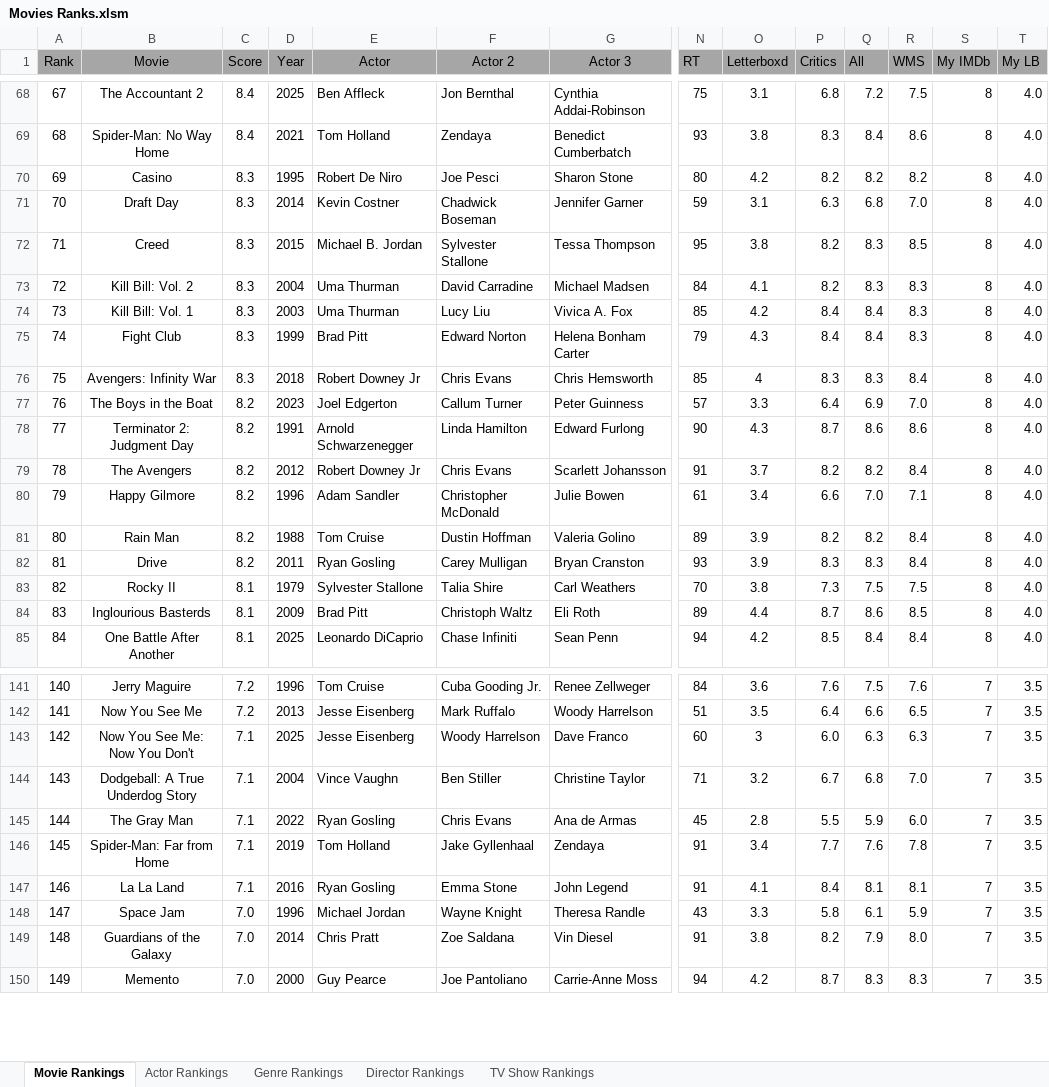
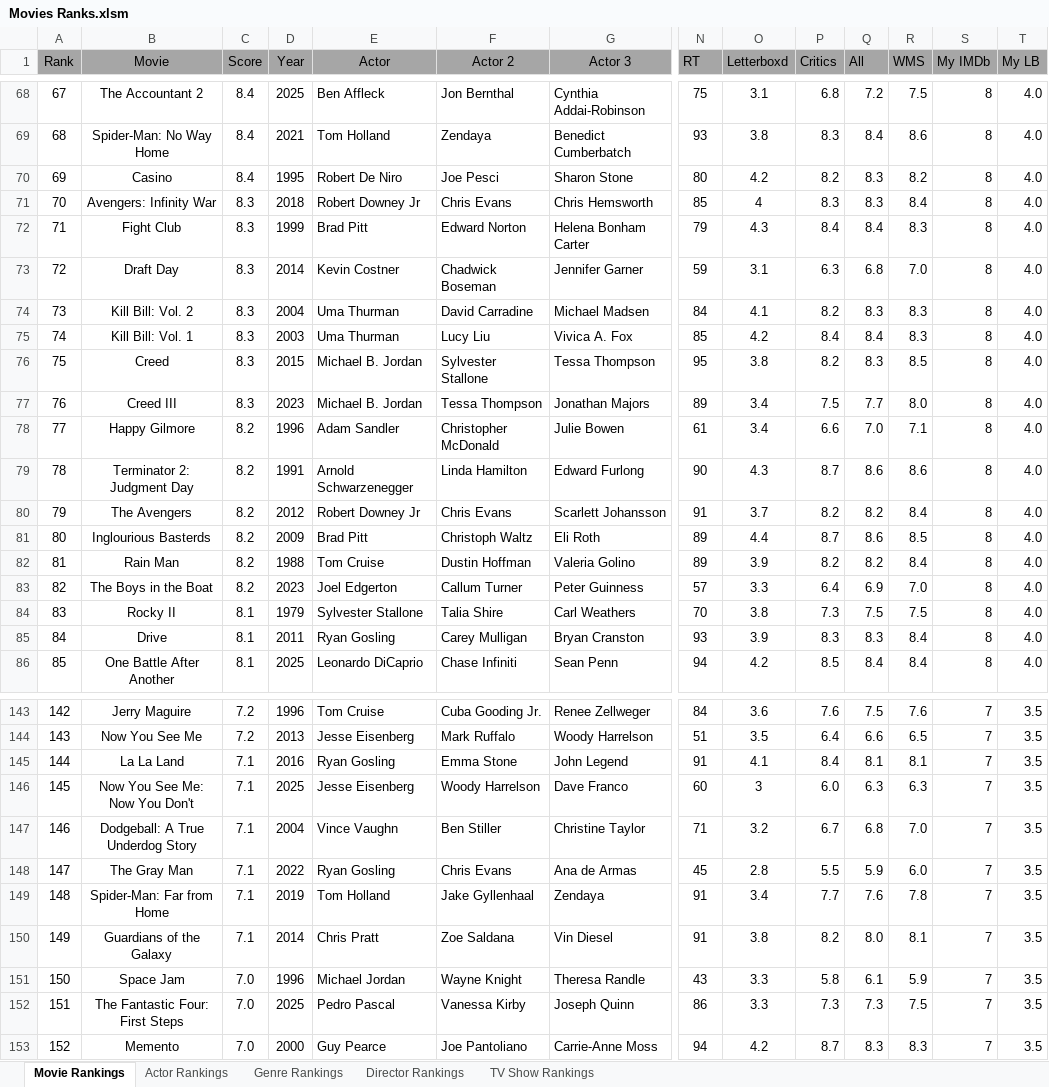
Before and after one commit to TylerGrossi/Movie-Rankings, an Excel workbook: Movies Ranks.xlsm, sheet Movie Rankings, drawn as a sheet; only a part is shown, gaps mark what is left out; values as stored, in another font and other column widths than the file's, no borders; charts and pictures not drawn; removed rows and columns are numbered as before the commit, all else as after; rows hold the shown columns only; the diff covers the shown part only; the diff names each change by its address in the sheet, - before the commit and + after, or states it on an @@ line.

```diff
--- a/Movies Ranks.xlsm (sheet Movie Rankings)
+++ b/Movies Ranks.xlsm (sheet Movie Rankings)
@@ column A (Rank) renumbered from row 57 down @@
-C70 (Score): 8.3
+C70 (Score): 8.4
-Q70 (All): 8.2
+Q70 (All): 8.3
@@ row 76 moved to row 71: 70 @@
@@ row 75 moved to row 72: 71 @@
-row 72: 71 | Creed | 8.3 | 2015 | Michael B. Jordan | Sylvester Stallone | Tessa Thompson | 95 | 3.8 | 8.2 | 8.3 | 8.5 | 8 | 4.0
+row 76: 75 | Creed | 8.3 | 2015 | Michael B. Jordan | Sylvester Stallone | Tessa Thompson | 95 | 3.8 | 8.2 | 8.3 | 8.5 | 8 | 4.0
+row 77: 76 | Creed III | 8.3 | 2023 | Michael B. Jordan | Tessa Thompson | Jonathan Majors | 89 | 3.4 | 7.5 | 7.7 | 8.0 | 8 | 4.0
@@ row 80 moved to row 78: 77 @@
+row 81: 80 | Inglourious Basterds | 8.2 | 2009 | Brad Pitt | Christoph Waltz | Eli Roth | 89 | 4.4 | 8.7 | 8.6 | 8.5 | 8 | 4.0
-row 82: 81 | Drive | 8.2 | 2011 | Ryan Gosling | Carey Mulligan | Bryan Cranston | 93 | 3.9 | 8.3 | 8.3 | 8.4 | 8 | 4.0
@@ row 77 moved to row 83: 82 @@
-row 84: 83 | Inglourious Basterds | 8.1 | 2009 | Brad Pitt | Christoph Waltz | Eli Roth | 89 | 4.4 | 8.7 | 8.6 | 8.5 | 8 | 4.0
+row 85: 84 | Drive | 8.1 | 2011 | Ryan Gosling | Carey Mulligan | Bryan Cranston | 93 | 3.9 | 8.3 | 8.3 | 8.4 | 8 | 4.0
@@ row 147 moved to row 145: 144 @@
+row 150: 149 | Guardians of the Galaxy | 7.1 | 2014 | Chris Pratt | Zoe Saldana | Vin Diesel | 91 | 3.8 | 8.2 | 8.0 | 8.1 | 7 | 3.5
-row 149: 148 | Guardians of the Galaxy | 7.0 | 2014 | Chris Pratt | Zoe Saldana | Vin Diesel | 91 | 3.8 | 8.2 | 7.9 | 8.0 | 7 | 3.5
+row 152: 151 | The Fantastic Four: First Steps | 7.0 | 2025 | Pedro Pascal | Vanessa Kirby | Joseph Quinn | 86 | 3.3 | 7.3 | 7.3 | 7.5 | 7 | 3.5
```
Also changed, not shown: 4 added rows, 2 removed rows and 4 edited cells elsewhere in this sheet, sheet Actor Rankings, sheet Director Rankings, sheet Genre Rankings, formulas that keep their value, 7 other files.
